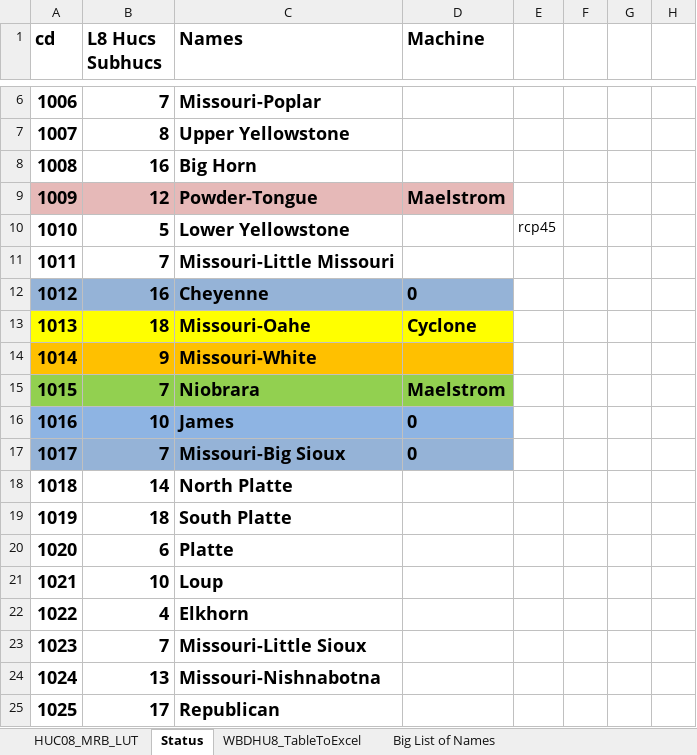
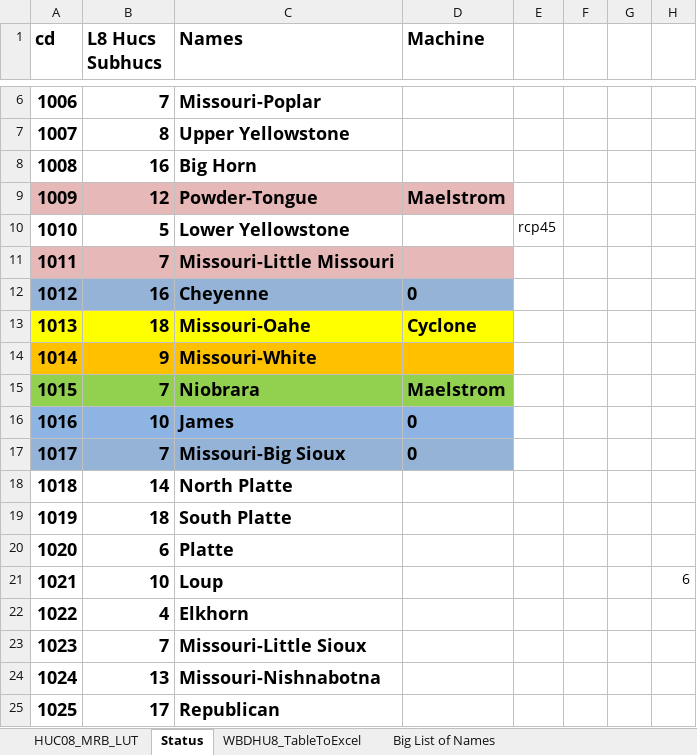
Before and after one commit to wjcapehart/LOCA_Percentile_Processing, an Excel workbook: HUC_08_Inventory.xlsx, sheet Status, drawn as a sheet; only a part is shown, gaps mark what is left out; values as stored, in another font and other column widths than the file's, no borders; charts and pictures not drawn; the diff names each change by its address in the sheet, - before the commit and + after, or states it on an @@ line.

```diff
--- a/HUC_08_Inventory.xlsx (sheet Status)
+++ b/HUC_08_Inventory.xlsx (sheet Status)
-A11:D11 fill: none
+A11:D11 fill: #E6B9B8
-H21: (empty)
+H21: 6
```
Also changed, not shown: Avail_nClimDiv_LUT.xlsx, 2 other files.
